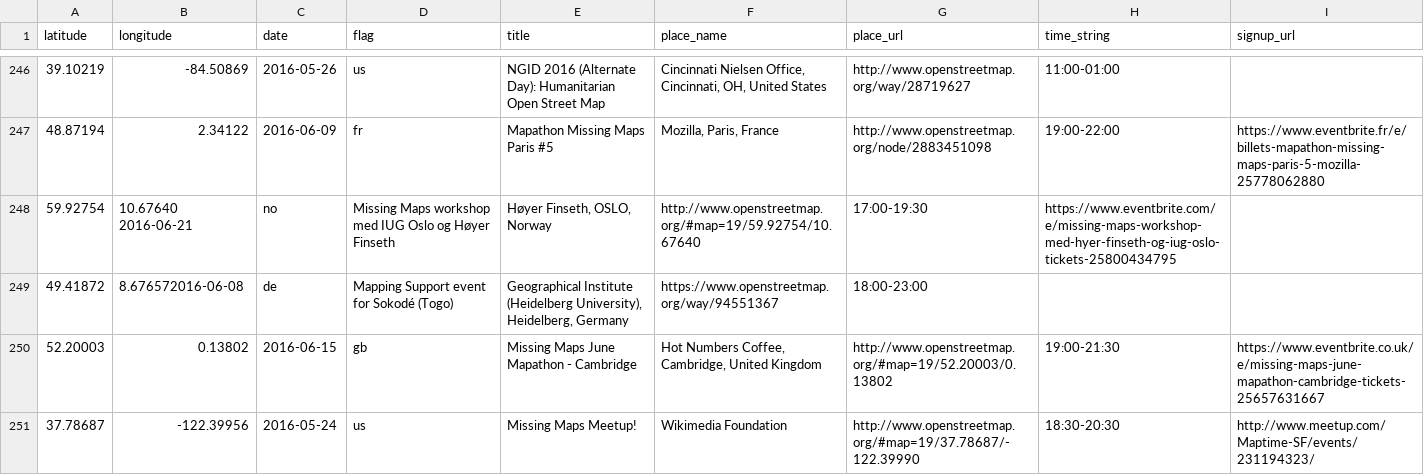
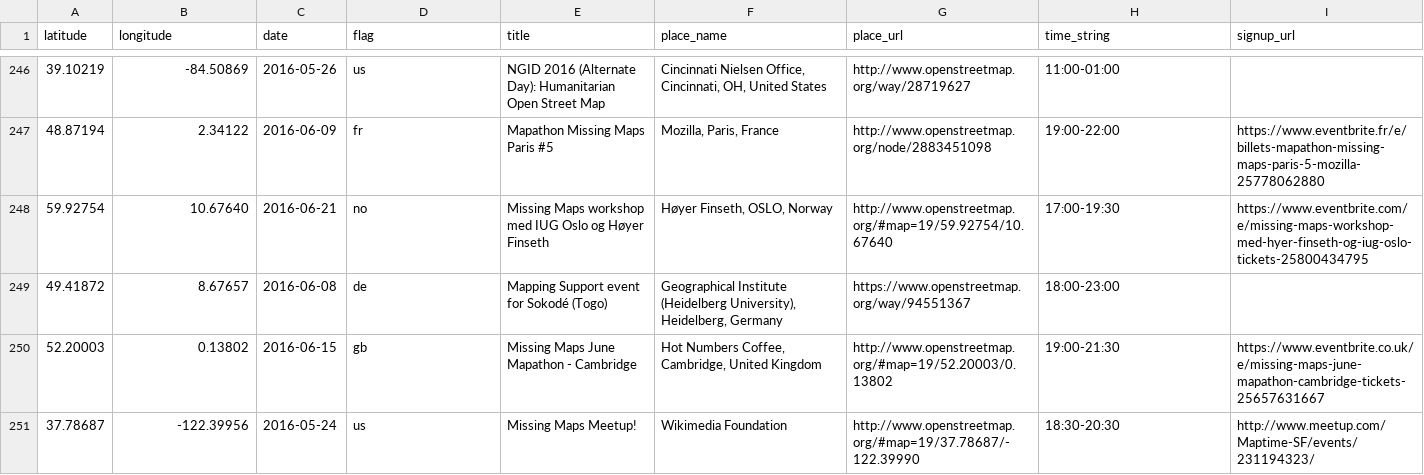
Before and after one commit to MissingMaps/missingmaps.github.io, a CSV file: app/_data/events.csv, drawn as a sheet; only a part is shown, gaps mark what is left out; removed rows and columns are numbered as before the commit, all else as after; the diff names each change by its address in the sheet, - before the commit and + after, or states it on an @@ line.

Commit message:
Update events.csv

```diff
--- a/app/_data/events.csv
+++ b/app/_data/events.csv
-row 248: 59.92754 | 10.67640 2016-06-21 | no | Missing Maps workshop med IUG Oslo og Høyer Finseth | Høyer Finseth, OSLO, Norway | http://www.openstreetmap.org/#map=19/59.92754/10.67640 | 17:00-19:30 | https://www.eventbrite.com/e/missing-maps-workshop-med-hyer-finseth-og-iug-oslo-tickets-25800434795
-row 249: 49.41872 | 8.676572016-06-08 | de | Mapping Support event for Sokodé (Togo) | Geographical Institute (Heidelberg University), Heidelberg, Germany | https://www.openstreetmap.org/way/94551367 | 18:00-23:00
+row 248: 59.92754 | 10.67640 | 2016-06-21 | no | Missing Maps workshop med IUG Oslo og Høyer Finseth | Høyer Finseth, OSLO, Norway | http://www.openstreetmap.org/#map=19/59.92754/10.67640 | 17:00-19:30 | https://www.eventbrite.com/e/missing-maps-workshop-med-hyer-finseth-og-iug-oslo-tickets-25800434795
+row 249: 49.41872 | 8.67657 | 2016-06-08 | de | Mapping Support event for Sokodé (Togo) | Geographical Institute (Heidelberg University), Heidelberg, Germany | https://www.openstreetmap.org/way/94551367 | 18:00-23:00
```
